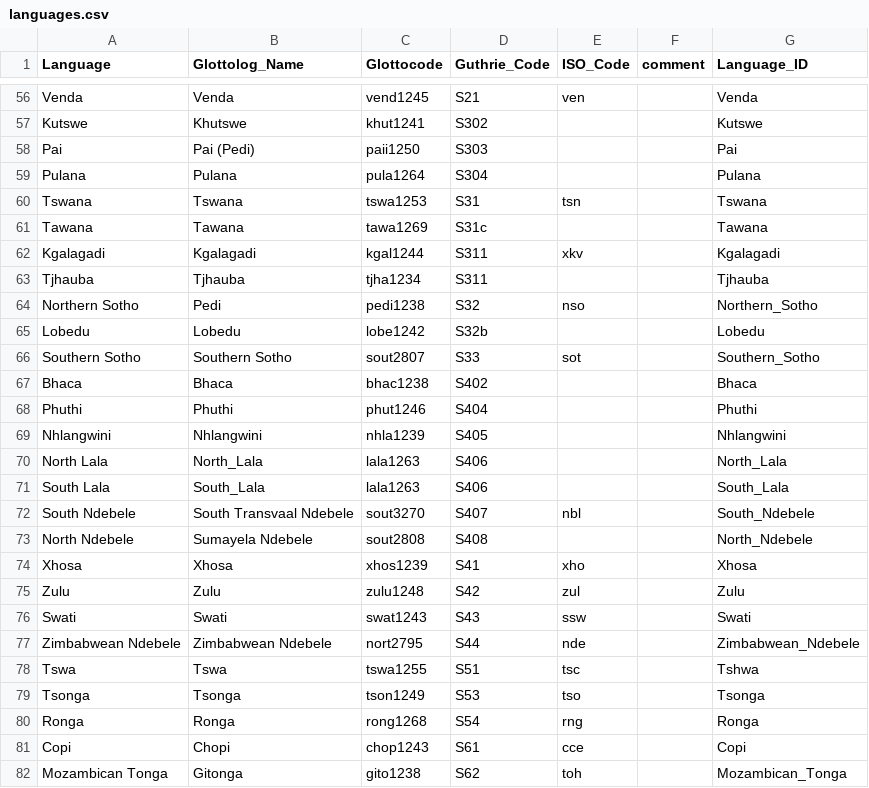
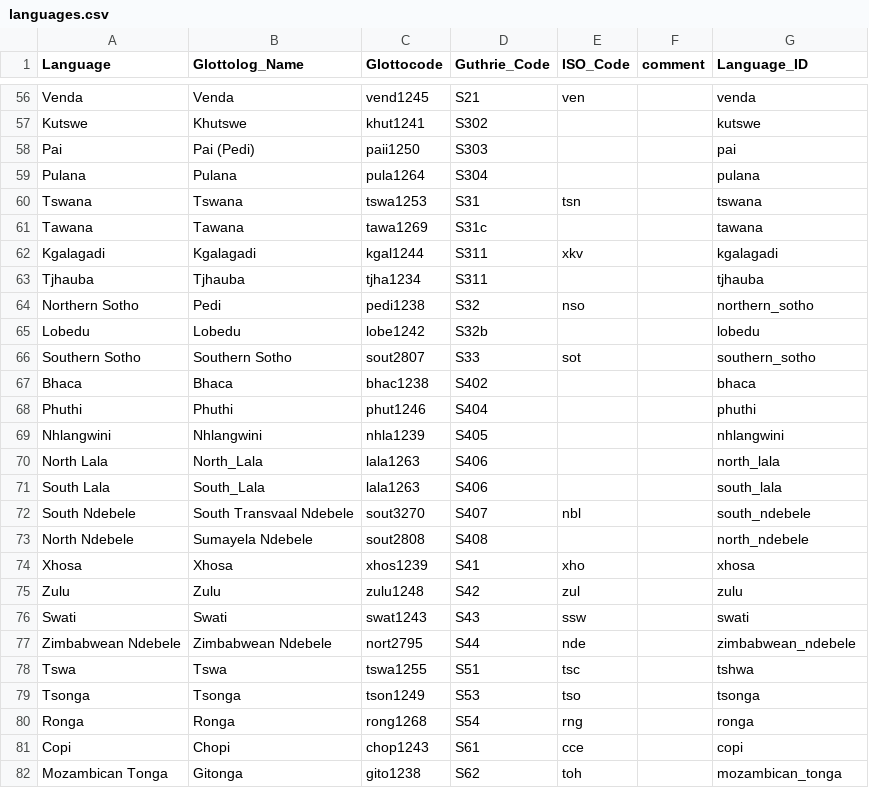
Before and after one commit to nataliacp/southern-bantu-data, a CSV file: cldf/languages.csv, drawn as a sheet; only a part is shown, gaps mark what is left out; the diff covers the shown part only; the diff names each change by its address in the sheet, - before the commit and + after, or states it on an @@ line.

```diff
--- a/cldf/languages.csv
+++ b/cldf/languages.csv
-G56 (Language_ID): Venda
+G56 (Language_ID): venda
-G57 (Language_ID): Kutswe
+G57 (Language_ID): kutswe
-G58 (Language_ID): Pai
+G58 (Language_ID): pai
-G59 (Language_ID): Pulana
+G59 (Language_ID): pulana
-G60 (Language_ID): Tswana
+G60 (Language_ID): tswana
-G61 (Language_ID): Tawana
+G61 (Language_ID): tawana
-G62 (Language_ID): Kgalagadi
+G62 (Language_ID): kgalagadi
-G63 (Language_ID): Tjhauba
+G63 (Language_ID): tjhauba
-G64 (Language_ID): Northern_Sotho
+G64 (Language_ID): northern_sotho
-G65 (Language_ID): Lobedu
+G65 (Language_ID): lobedu
-G66 (Language_ID): Southern_Sotho
+G66 (Language_ID): southern_sotho
-G67 (Language_ID): Bhaca
+G67 (Language_ID): bhaca
-G68 (Language_ID): Phuthi
+G68 (Language_ID): phuthi
-G69 (Language_ID): Nhlangwini
+G69 (Language_ID): nhlangwini
-G70 (Language_ID): North_Lala
+G70 (Language_ID): north_lala
-G71 (Language_ID): South_Lala
+G71 (Language_ID): south_lala
-G72 (Language_ID): South_Ndebele
+G72 (Language_ID): south_ndebele
-G73 (Language_ID): North_Ndebele
+G73 (Language_ID): north_ndebele
-G74 (Language_ID): Xhosa
+G74 (Language_ID): xhosa
-G75 (Language_ID): Zulu
+G75 (Language_ID): zulu
-G76 (Language_ID): Swati
+G76 (Language_ID): swati
-G77 (Language_ID): Zimbabwean_Ndebele
+G77 (Language_ID): zimbabwean_ndebele
-G78 (Language_ID): Tshwa
+G78 (Language_ID): tshwa
-G79 (Language_ID): Tsonga
+G79 (Language_ID): tsonga
-G80 (Language_ID): Ronga
+G80 (Language_ID): ronga
-G81 (Language_ID): Copi
+G81 (Language_ID): copi
-G82 (Language_ID): Mozambican_Tonga
+G82 (Language_ID): mozambican_tonga
```
Also changed, not shown: 54 edited cells elsewhere in this file, cldf/cognates.csv, cldf/cognatesets.csv, 3 other files.
